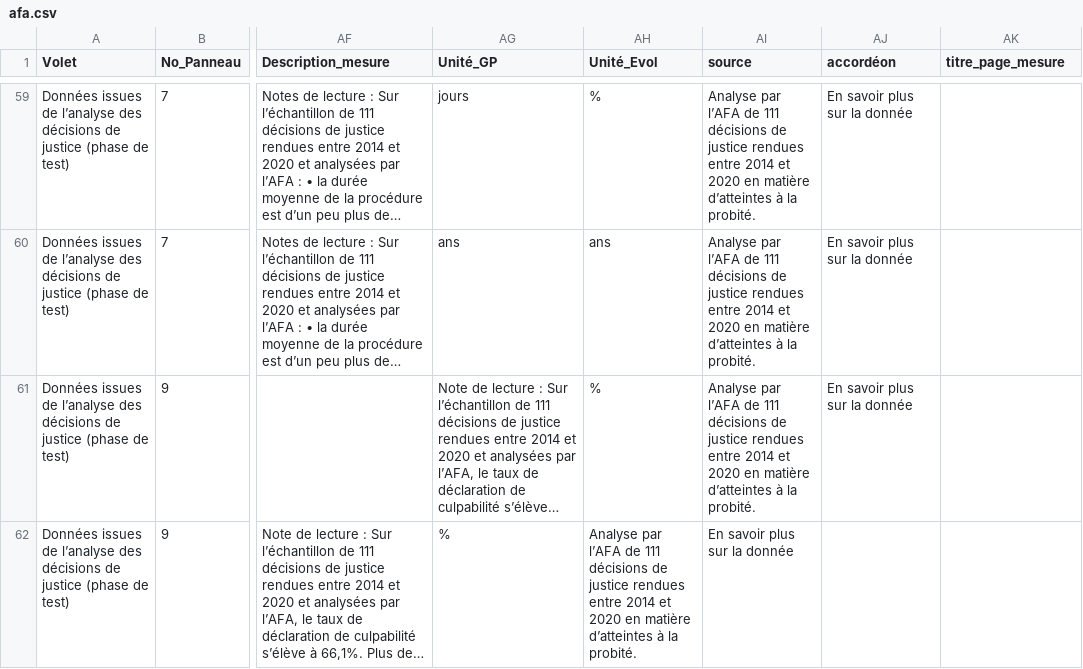
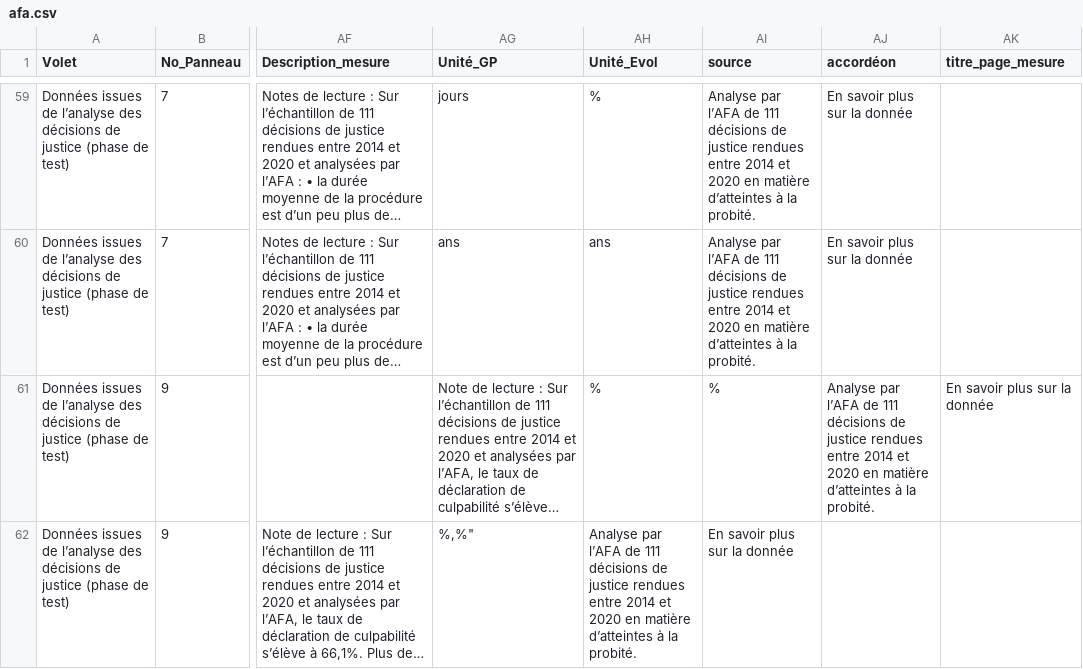
Before and after one commit to 139bercy/dashboard_widgets, a CSV file: dashboard-configuration/afa.csv, drawn as a sheet; only a part is shown, gaps mark what is left out; long unchanged cells end in …; the diff covers the shown part only; the diff names each change by its address in the sheet, - before the commit and + after, or states it on an @@ line.

Commit message:
Précision descriptions

```diff
--- a/dashboard-configuration/afa.csv
+++ b/dashboard-configuration/afa.csv
-AI61 (source): Analyse par l’AFA de 111 décisions de justice rendues entre 2014 et 2020 en matière d’atteintes à la probité.
+AI61 (source): %
-AJ61 (accordéon): En savoir plus sur la donnée
+AJ61 (accordéon): Analyse par l’AFA de 111 décisions de justice rendues entre 2014 et 2020 en matière d’atteintes à la probité.
-AK61 (titre_page_mesure): (empty)
+AK61 (titre_page_mesure): En savoir plus sur la donnée
-AG62 (Unité_GP): %
+AG62 (Unité_GP): %,%"
```
Also changed, not shown: 2 edited cells elsewhere in this file.
